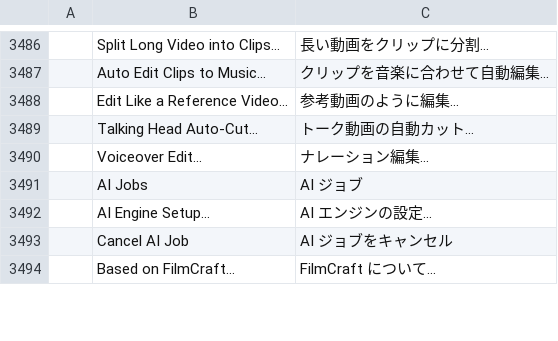
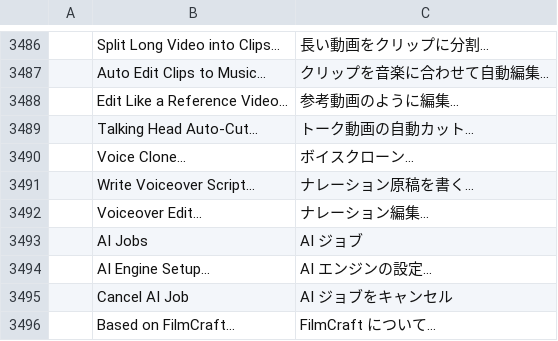
Before and after one commit to Abhsonu143/filmcraft_premiere_pro, a TSV file: crates/ui-egui/src/i18n/ja.tsv, drawn as a sheet; only a part is shown, gaps mark what is left out.

```diff
--- a/crates/ui-egui/src/i18n/ja.tsv
+++ b/crates/ui-egui/src/i18n/ja.tsv
@@ -3489,2 +3489,4 @@
 	Talking Head Auto-Cut…	トーク動画の自動カット…
+	Voice Clone…	ボイスクローン…
+	Write Voiceover Script…	ナレーション原稿を書く…
 	Voiceover Edit…	ナレーション編集…
```
Also changed, not shown: crates/ui-egui/src/i18n/es.tsv, crates/ui-egui/src/i18n/pt-br.tsv, 13 other files.
